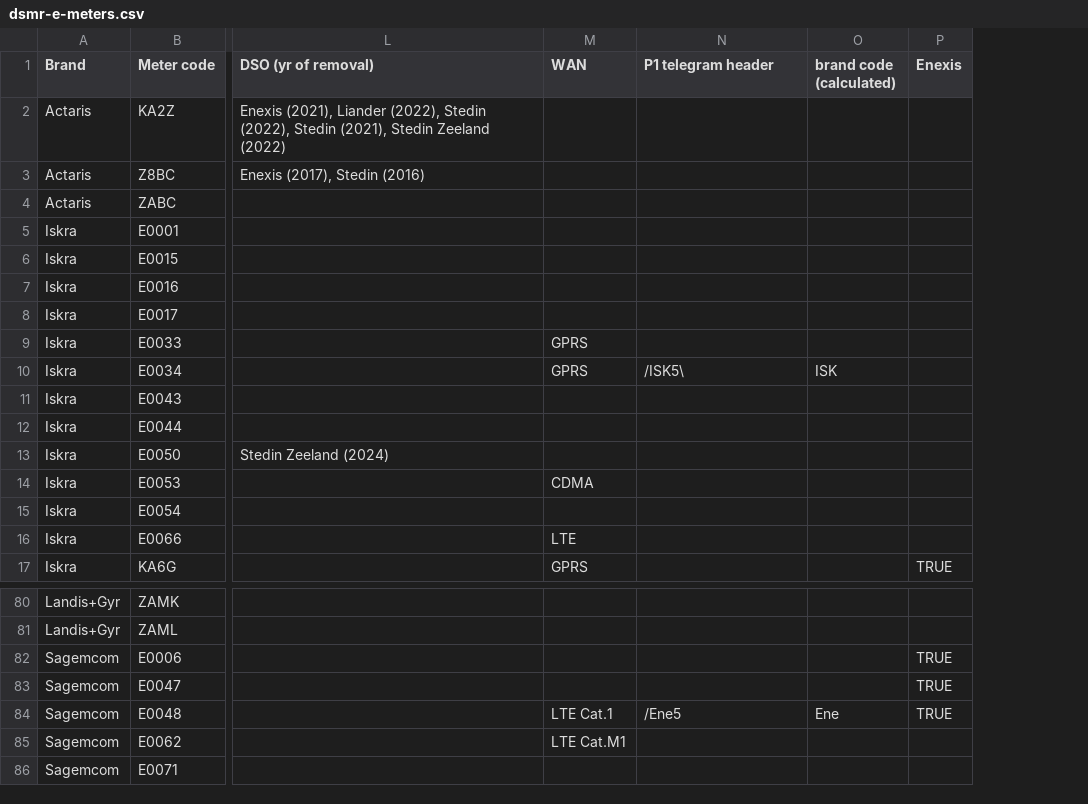
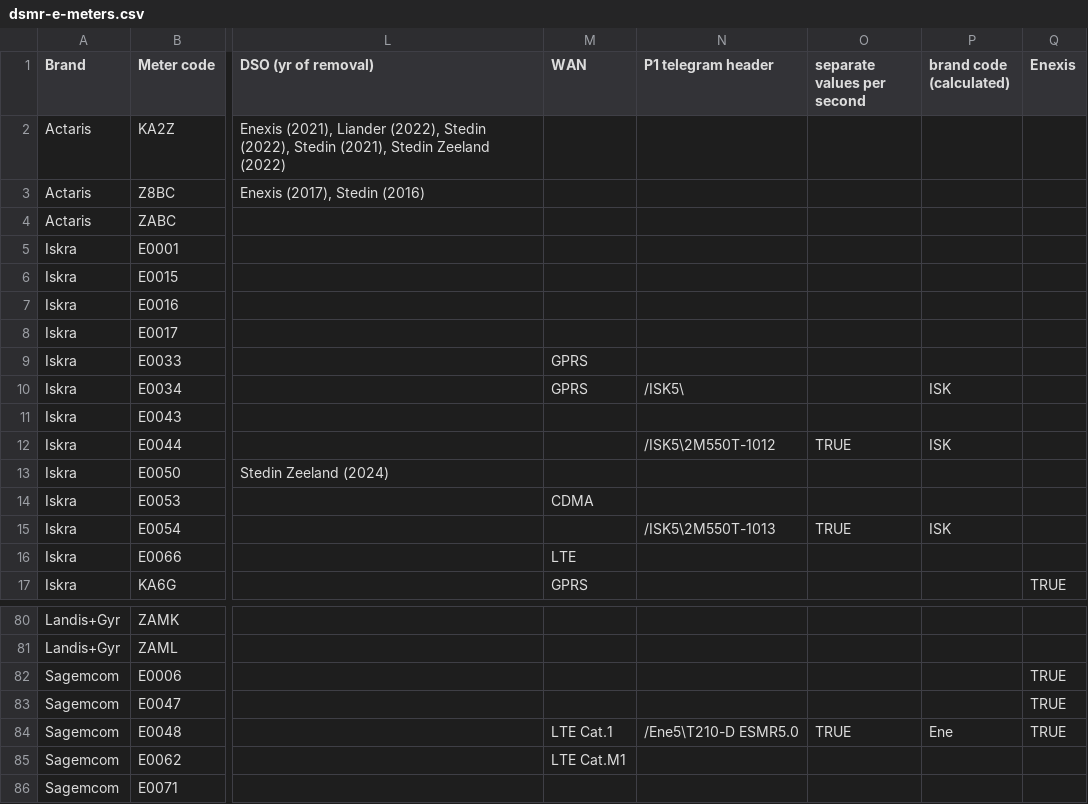
Before and after one commit to energietransitie/dsmr-info, a CSV file: dsmr-e-meters.csv, drawn as a sheet; only a part is shown, gaps mark what is left out; addresses are those after the commit; the diff names each change by its address in the sheet, - before the commit and + after, or states it on an @@ line.

Commit message:
add column separate values per second

```diff
--- a/dsmr-e-meters.csv
+++ b/dsmr-e-meters.csv
+column O (separate values per second), rows 12-15: TRUE |  |  | TRUE; row 84: TRUE
-N12 (P1 telegram header): (empty)
+N12 (P1 telegram header): /ISK5\2M550T-1012
-P12 (brand code (calculated)): (empty)
+P12 (brand code (calculated)): ISK
-N15 (P1 telegram header): (empty)
+N15 (P1 telegram header): /ISK5\2M550T-1013
-P15 (brand code (calculated)): (empty)
+P15 (brand code (calculated)): ISK
-N84 (P1 telegram header): /Ene5
+N84 (P1 telegram header): /Ene5\T210-D ESMR5.0
```
